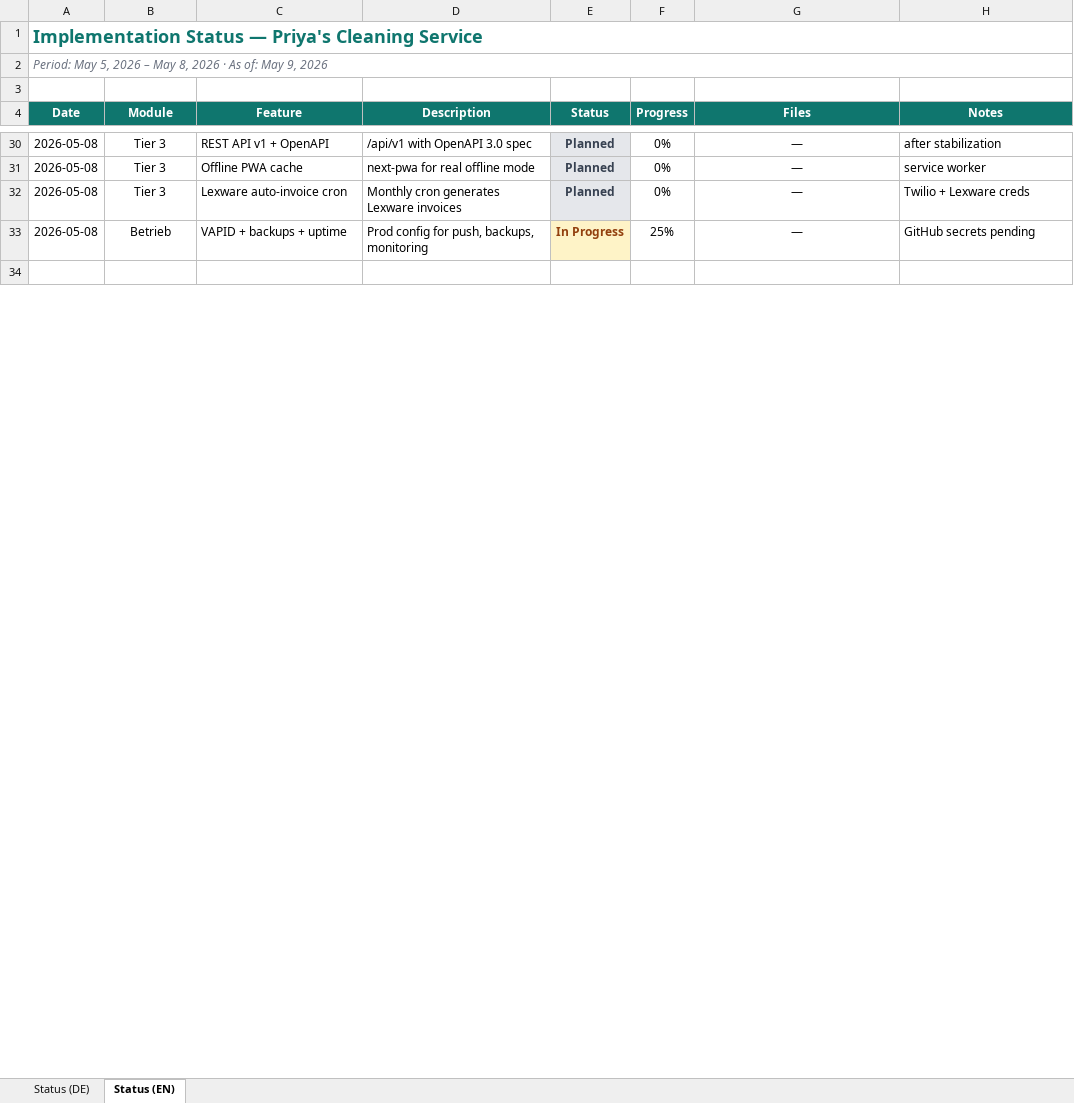
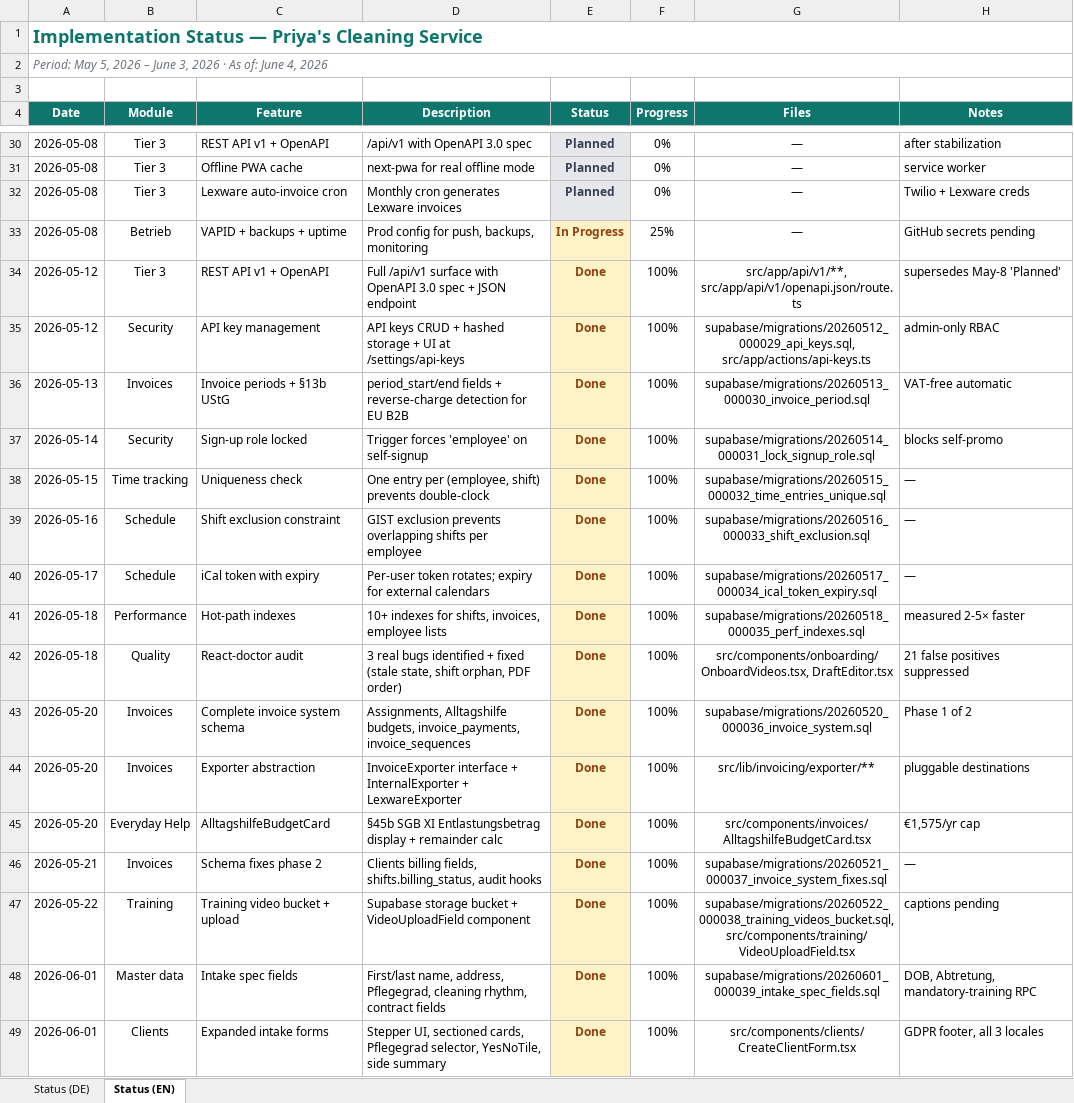
Before and after one commit to HaseeburRehma/priyas-application, an Excel workbook: implementation_status_may5_8.xlsx, sheet Status (EN), drawn as a sheet; only a part is shown, gaps mark what is left out; the shorter side is filled out with more unchanged rows; values as stored, in another font and other column widths than the file's, no borders; conditional formats not drawn; the diff covers the shown part only; the diff names each change by its address in the sheet, - before the commit and + after, or states it on an @@ line.

```diff
--- a/implementation_status_may5_8.xlsx (sheet Status (EN))
+++ b/implementation_status_may5_8.xlsx (sheet Status (EN))
-A2 (Date): …2026 – May 8, 2026 · As of: May 9, 2026
+A2 (Date): …2026 – June 3, 2026 · As of: June 4, 2026
+row 34: 2026-05-12 | Tier 3 | REST API v1 + OpenAPI | Full /api/v1 surface with OpenAPI 3.0 spec + JSON endpoint | Done | 100% | src/app/api/v1/**, src/app/api/v1/openapi.json/route.ts | supersedes May-8 'Planned'
+row 35: 2026-05-12 | Security | API key management | API keys CRUD + hashed storage + UI at /settings/api-keys | Done | 100% | supabase/migrations/20260512_000029_api_keys.sql, src/app/actions/api-keys.ts | admin-only RBAC
+row 36: 2026-05-13 | Invoices | Invoice periods + §13b UStG | period_start/end fields + reverse-charge detection for EU B2B | Done | 100% | supabase/migrations/20260513_000030_invoice_period.sql | VAT-free automatic
+row 37: 2026-05-14 | Security | Sign-up role locked | Trigger forces 'employee' on self-signup | Done | 100% | supabase/migrations/20260514_000031_lock_signup_role.sql | blocks self-promo
+row 38: 2026-05-15 | Time tracking | Uniqueness check | One entry per (employee, shift) prevents double-clock | Done | 100% | supabase/migrations/20260515_000032_time_entries_unique.sql | —
+row 39: 2026-05-16 | Schedule | Shift exclusion constraint | GIST exclusion prevents overlapping shifts per employee | Done | 100% | supabase/migrations/20260516_000033_shift_exclusion.sql | —
+row 40: 2026-05-17 | Schedule | iCal token with expiry | Per-user token rotates; expiry for external calendars | Done | 100% | supabase/migrations/20260517_000034_ical_token_expiry.sql | —
+row 41: 2026-05-18 | Performance | Hot-path indexes | 10+ indexes for shifts, invoices, employee lists | Done | 100% | supabase/migrations/20260518_000035_perf_indexes.sql | measured 2-5× faster
+row 42: 2026-05-18 | Quality | React-doctor audit | 3 real bugs identified + fixed (stale state, shift orphan, PDF order) | Done | 100% | src/components/onboarding/OnboardVideos.tsx, DraftEditor.tsx | 21 false positives suppressed
+row 43: 2026-05-20 | Invoices | Complete invoice system schema | Assignments, Alltagshilfe budgets, invoice_payments, invoice_sequences | Done | 100% | supabase/migrations/20260520_000036_invoice_system.sql | Phase 1 of 2
+row 44: 2026-05-20 | Invoices | Exporter abstraction | InvoiceExporter interface + InternalExporter + LexwareExporter | Done | 100% | src/lib/invoicing/exporter/** | pluggable destinations
+row 45: 2026-05-20 | Everyday Help | AlltagshilfeBudgetCard | §45b SGB XI Entlastungsbetrag display + remainder calc | Done | 100% | src/components/invoices/AlltagshilfeBudgetCard.tsx | €1,575/yr cap
+row 46: 2026-05-21 | Invoices | Schema fixes phase 2 | Clients billing fields, shifts.billing_status, audit hooks | Done | 100% | supabase/migrations/20260521_000037_invoice_system_fixes.sql | —
+row 47: 2026-05-22 | Training | Training video bucket + upload | Supabase storage bucket + VideoUploadField component | Done | 100% | supabase/migrations/20260522_000038_training_videos_bucket.sql, src/components/training/VideoUploadField.tsx | captions pending
+row 48: 2026-06-01 | Master data | Intake spec fields | First/last name, address, Pflegegrad, cleaning rhythm, contract fields | Done | 100% | supabase/migrations/20260601_000039_intake_spec_fields.sql | DOB, Abtretung, mandatory-training RPC
+row 49: 2026-06-01 | Clients | Expanded intake forms | Stepper UI, sectioned cards, Pflegegrad selector, YesNoTile, side summary | Done | 100% | src/components/clients/CreateClientForm.tsx | GDPR footer, all 3 locales
```
Also changed, not shown: 24 added rows and 2 edited cells elsewhere in this sheet, sheet Status (DE), 45 other files.
